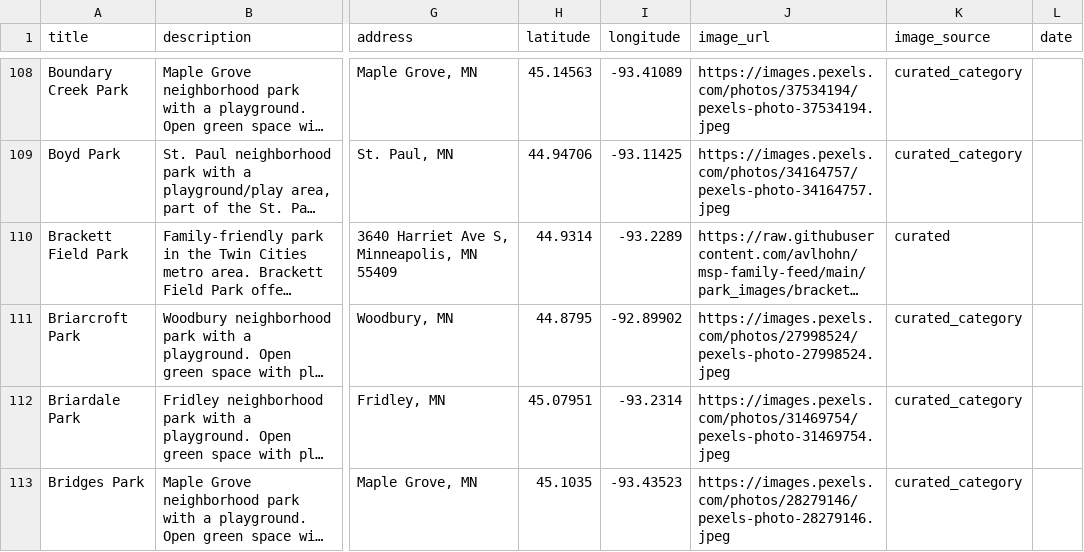
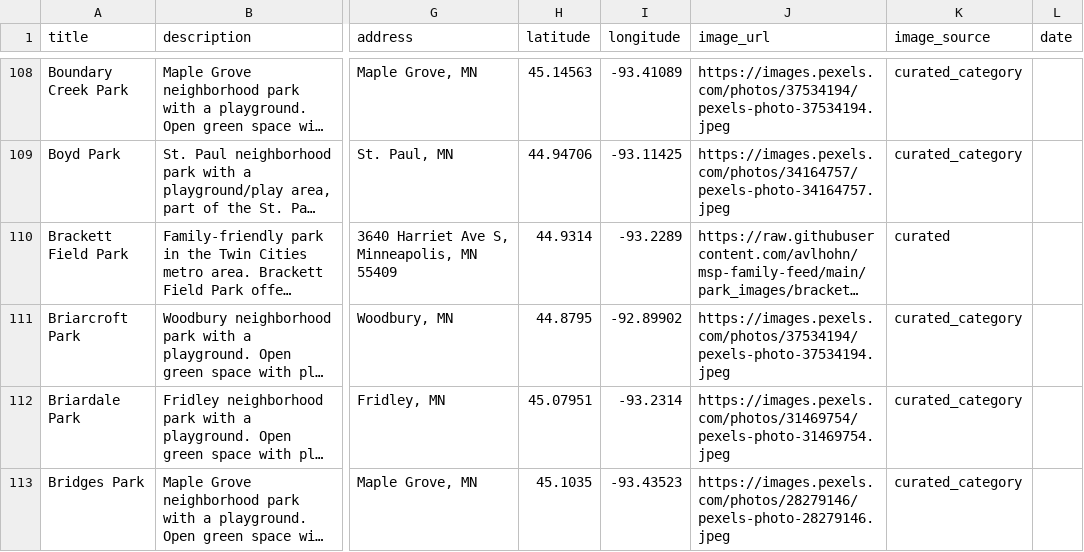
Before and after one commit to avlhohn/msp-family-feed, a CSV file: parks.csv, drawn as a sheet; only a part is shown, gaps mark what is left out; long unchanged cells end in …; the diff covers the shown part only; the diff names each change by its address in the sheet, - before the commit and + after, or states it on an @@ line.

```diff
--- a/parks.csv
+++ b/parks.csv
-J111 (image_url): https://images.pexels.com/photos/27998524/pexels-photo-27998524.jpeg
+J111 (image_url): https://images.pexels.com/photos/37534194/pexels-photo-37534194.jpeg
```
Also changed, not shown: 18 edited cells elsewhere in this file, curated_images.csv, 2 other files.
